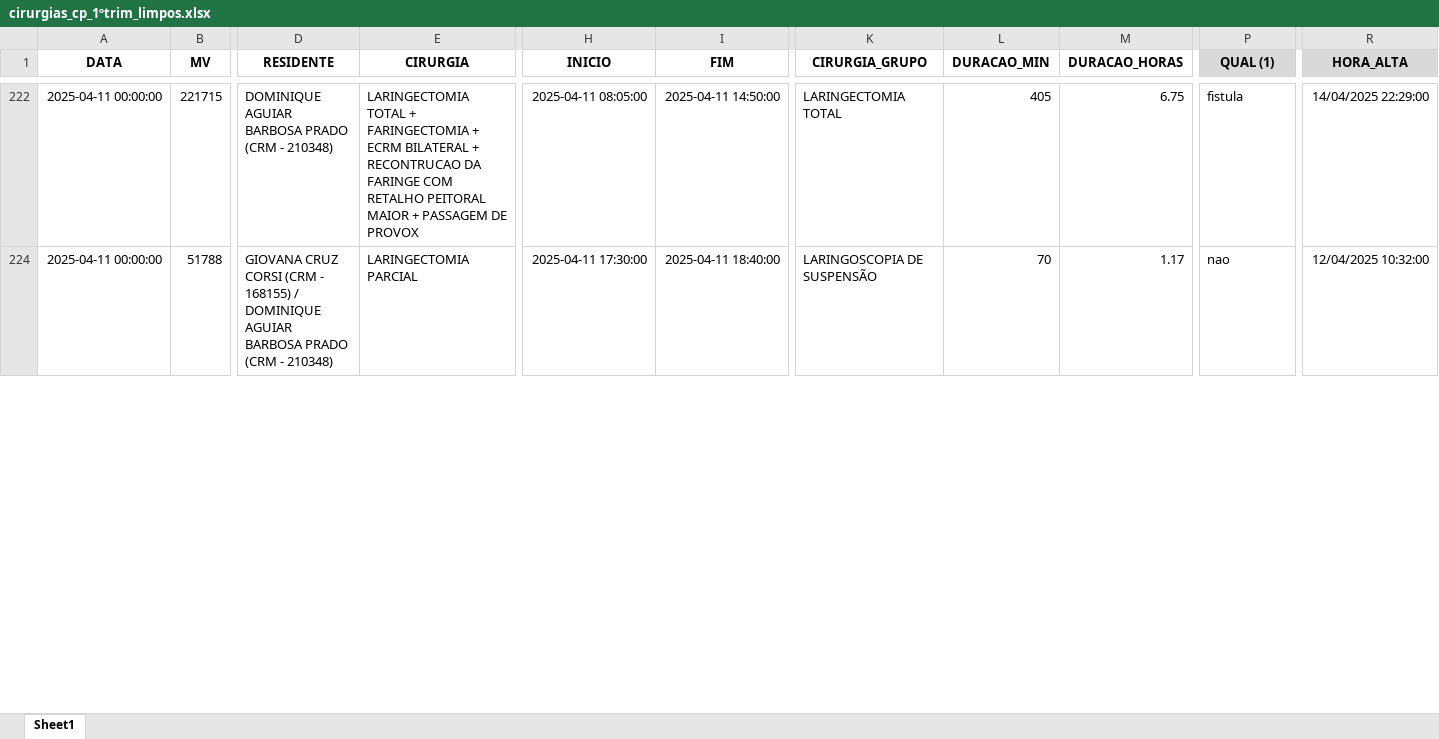
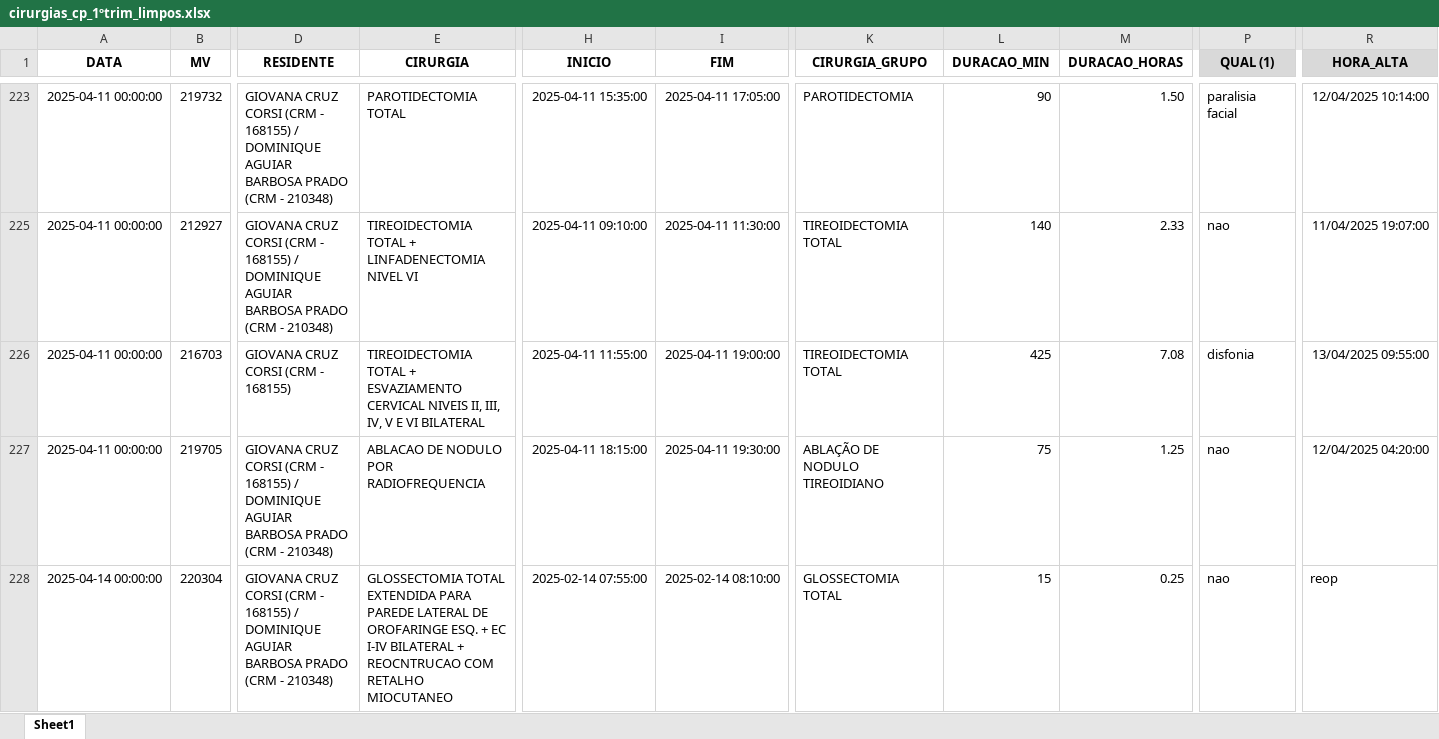
Before and after one commit to Faddragon/dashboard-cirurgia, an Excel workbook: cirurgias_cp_1ºtrim_limpos.xlsx, sheet Sheet1, drawn as a sheet; only a part is shown, gaps mark what is left out; values as stored, in another font and other column widths than the file's, no borders; charts and pictures not drawn; addresses are those after the commit; rows hold the shown columns only; the diff covers the shown part only; the diff names each change by its address in the sheet, - before the commit and + after, or states it on an @@ line.

```diff
--- a/cirurgias_cp_1ºtrim_limpos.xlsx (sheet Sheet1)
+++ b/cirurgias_cp_1ºtrim_limpos.xlsx (sheet Sheet1)
-B223 (MV): 221715
+B223 (MV): 219732
-D223 (RESIDENTE): DOMINIQUE AGUIAR…
+D223 (RESIDENTE): GIOVANA CRUZ CORSI (CRM - 168155) / DOMINIQUE AGUIAR…
-E223 (CIRURGIA): LARINGECTOMIA TOTAL + FARINGECTOMIA + ECRM BILATERAL + RECONTRUCAO DA FARINGE COM RETALHO PEITORAL MAIOR + PASSAGEM DE PROVOX
+E223 (CIRURGIA): PAROTIDECTOMIA TOTAL
-H223 (INICIO): 2025-04-11 08:05:00
+H223 (INICIO): 2025-04-11 15:35:00
-I223 (FIM): 2025-04-11 14:50:00
+I223 (FIM): 2025-04-11 17:05:00
-K223 (CIRURGIA_GRUPO): LARINGECTOMIA TOTAL
+K223 (CIRURGIA_GRUPO): PAROTIDECTOMIA
-L223 (DURACAO_MIN): 405
+L223 (DURACAO_MIN): 90
-M223 (DURACAO_HORAS): 6.75
+M223 (DURACAO_HORAS): 1.50
-P223 (QUAL (1)): fistula
+P223 (QUAL (1)): paralisia facial
-R223 (HORA_ALTA): 14/04/2025 22:29:00
+R223 (HORA_ALTA): 12/04/2025 10:14:00
+row 225: 2025-04-11 00:00:00 | 212927 | GIOVANA CRUZ CORSI (CRM - 168155) / DOMINIQUE AGUIAR BARBOSA PRADO (CRM - 210348) | TIREOIDECTOMIA TOTAL + LINFADENECTOMIA NIVEL VI | 2025-04-11 09:10:00 | 2025-04-11 11:30:00 | TIREOIDECTOMIA TOTAL | 140 | 2.33 | nao | 11/04/2025 19:07:00
+row 226: 2025-04-11 00:00:00 | 216703 | GIOVANA CRUZ CORSI (CRM - 168155) | TIREOIDECTOMIA TOTAL + ESVAZIAMENTO CERVICAL NIVEIS II, III, IV, V E VI BILATERAL | 2025-04-11 11:55:00 | 2025-04-11 19:00:00 | TIREOIDECTOMIA TOTAL | 425 | 7.08 | disfonia | 13/04/2025 09:55:00
-B227 (MV): 51788
+B227 (MV): 219705
-E227 (CIRURGIA): LARINGECTOMIA PARCIAL
+E227 (CIRURGIA): ABLACAO DE NODULO POR RADIOFREQUENCIA
-H227 (INICIO): 2025-04-11 17:30:00
+H227 (INICIO): 2025-04-11 18:15:00
-I227 (FIM): 2025-04-11 18:40:00
+I227 (FIM): 2025-04-11 19:30:00
-K227 (CIRURGIA_GRUPO): LARINGOSCOPIA DE SUSPENSÃO
+K227 (CIRURGIA_GRUPO): ABLAÇÃO DE NODULO TIREOIDIANO
-L227 (DURACAO_MIN): 70
+L227 (DURACAO_MIN): 75
-M227 (DURACAO_HORAS): 1.17
+M227 (DURACAO_HORAS): 1.25
-R227 (HORA_ALTA): 12/04/2025 10:32:00
+R227 (HORA_ALTA): 12/04/2025 04:20:00
+row 228: 2025-04-14 00:00:00 | 220304 | GIOVANA CRUZ CORSI (CRM - 168155) / DOMINIQUE AGUIAR BARBOSA PRADO (CRM - 210348) | GLOSSECTOMIA TOTAL EXTENDIDA PARA PAREDE LATERAL DE OROFARINGE ESQ. + EC I-IV BILATERAL + REOCNTRUCAO COM RETALHO MIOCUTANEO | 2025-02-14 07:55:00 | 2025-02-14 08:10:00 | GLOSSECTOMIA TOTAL | 15 | 0.25 | nao | reop
```
Also changed, not shown: 21 added rows, 25 hidden or unhidden rows, 93 edited cells and cell formats elsewhere in this sheet, hidden cells.
